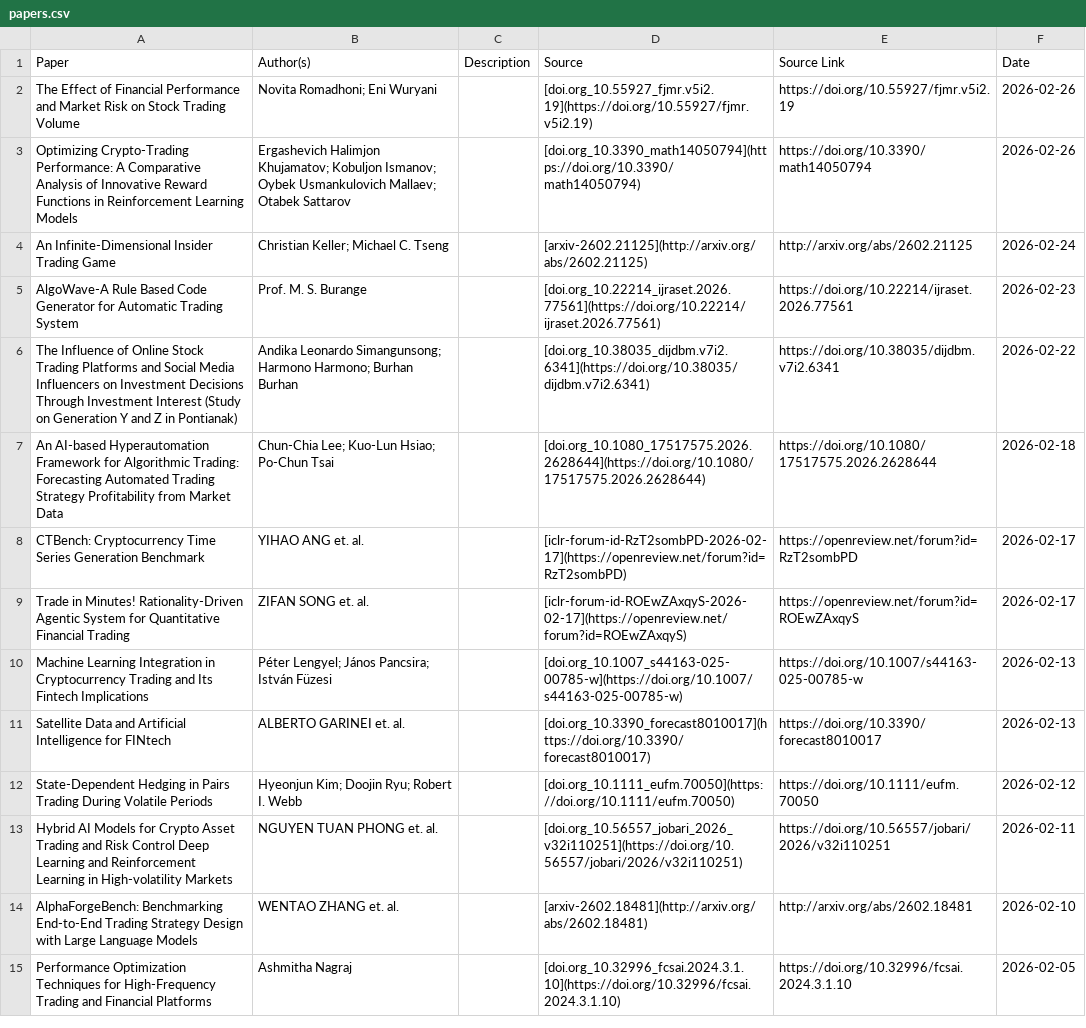
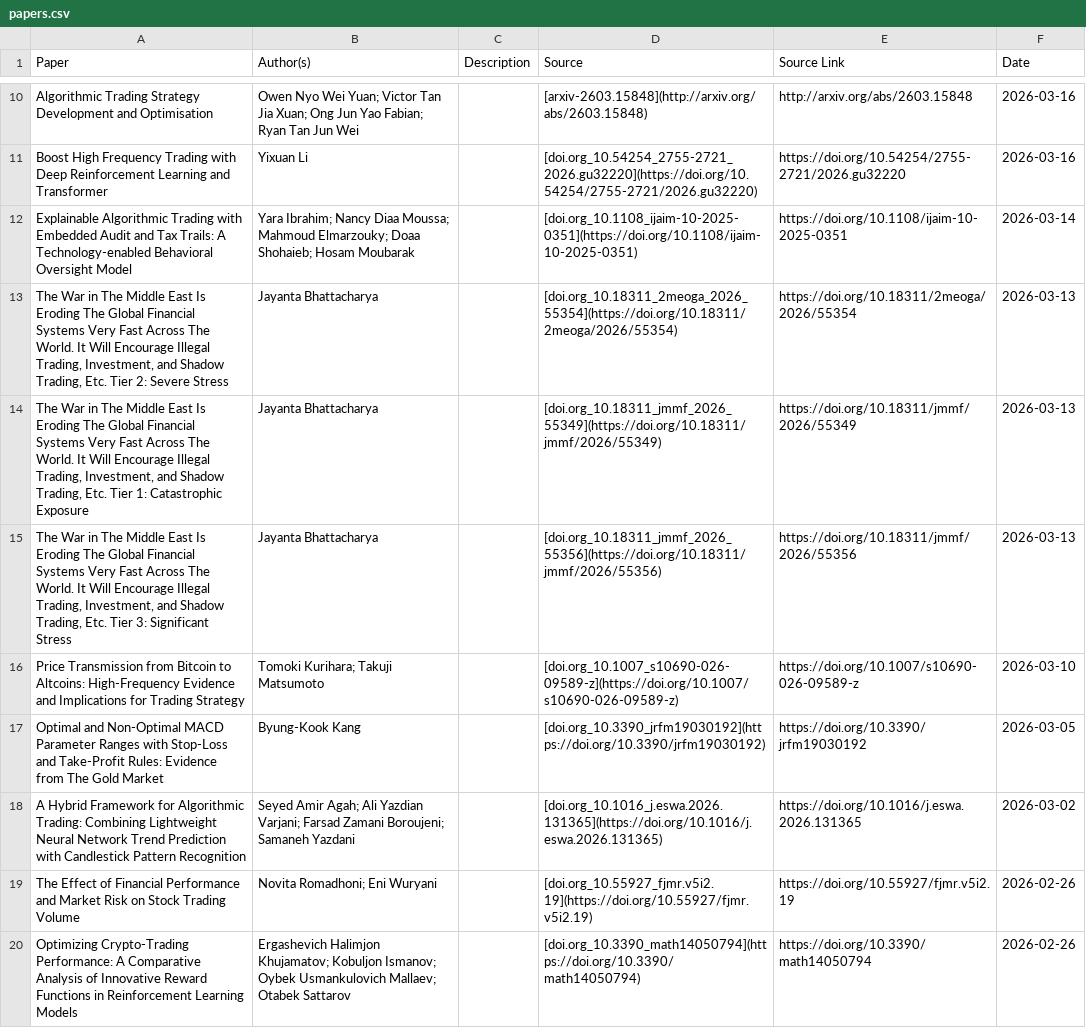
Before and after one commit to baobach/hft_papers, a CSV file: download_papers/papers.csv, drawn as a sheet; only a part is shown, gaps mark what is left out; the shorter side is filled out with more unchanged rows; the diff covers the shown part only.

```diff
--- a/download_papers/papers.csv
+++ b/download_papers/papers.csv
@@ -2 +10,10 @@ Paper,Author(s),Description,Source,Source Link,Date
+Algorithmic Trading Strategy Development and Optimisation,Owen Nyo Wei Yuan; Victor Tan Jia Xuan; Ong Jun Yao Fabian; Ryan Tan Jun Wei,,[arxiv-2603.15848](http://arxiv.org/abs/2603.15848),http://arxiv.org/abs/2603.15848,2026-03-16
+Boost High Frequency Trading with Deep Reinforcement Learning and Transformer,Yixuan Li,,[doi.org_10.54254_2755-2721_2026.gu32220](https://doi.org/10.54254/2755-2721/2026.gu32220),https://doi.org/10.54254/2755-2721/2026.gu32220,2026-03-16
+Explainable Algorithmic Trading with Embedded Audit and Tax Trails: A Technology-enabled Behavioral Oversight Model,Yara Ibrahim; Nancy Diaa Moussa; Mahmoud Elmarzouky; Doaa Shohaieb; Hosam Moubarak,,[doi.org_10.1108_ijaim-10-2025-0351](https://doi.org/10.1108/ijaim-10-2025-0351),https://doi.org/10.1108/ijaim-10-2025-0351,2026-03-14
+"The War in The Middle East Is Eroding The Global Financial Systems Very Fast Across The World. It Will Encourage Illegal Trading, Investment, and Shadow Trading, Etc. Tier 2: Severe Stress",Jayanta Bhattacharya,,[doi.org_10.18311_2meoga_2026_55354](https://doi.org/10.18311/2meoga/2026/55354),https://doi.org/10.18311/2meoga/2026/55354,2026-03-13
+"The War in The Middle East Is Eroding The Global Financial Systems Very Fast Across The World. It Will Encourage Illegal Trading, Investment, and Shadow Trading, Etc. Tier 1: Catastrophic Exposure",Jayanta Bhattacharya,,[doi.org_10.18311_jmmf_2026_55349](https://doi.org/10.18311/jmmf/2026/55349),https://doi.org/10.18311/jmmf/2026/55349,2026-03-13
+"The War in The Middle East Is Eroding The Global Financial Systems Very Fast Across The World. It Will Encourage Illegal Trading, Investment, and Shadow Trading, Etc. Tier 3: Significant Stress",Jayanta Bhattacharya,,[doi.org_10.18311_jmmf_2026_55356](https://doi.org/10.18311/jmmf/2026/55356),https://doi.org/10.18311/jmmf/2026/55356,2026-03-13
+Price Transmission from Bitcoin to Altcoins: High-Frequency Evidence and Implications for Trading Strategy,Tomoki Kurihara; Takuji Matsumoto,,[doi.org_10.1007_s10690-026-09589-z](https://doi.org/10.1007/s10690-026-09589-z),https://doi.org/10.1007/s10690-026-09589-z,2026-03-10
+Optimal and Non-Optimal MACD Parameter Ranges with Stop-Loss and Take-Profit Rules: Evidence from The Gold Market,Byung-Kook Kang,,[doi.org_10.3390_jrfm19030192](https://doi.org/10.3390/jrfm19030192),https://doi.org/10.3390/jrfm19030192,2026-03-05
+A Hybrid Framework for Algorithmic Trading: Combining Lightweight Neural Network Trend Prediction with Candlestick Pattern Recognition,Seyed Amir Agah; Ali Yazdian Varjani; Farsad Zamani Boroujeni; Samaneh Yazdani,,[doi.org_10.1016_j.eswa.2026.131365](https://doi.org/10.1016/j.eswa.2026.131365),https://doi.org/10.1016/j.eswa.2026.131365,2026-03-02
 The Effect of Financial Performance and Market Risk on Stock Trading Volume,Novita Romadhoni; Eni Wuryani,,[doi.org_10.55927_fjmr.v5i2.19](https://doi.org/10.55927/fjmr.v5i2.19),https://doi.org/10.55927/fjmr.v5i2.19,2026-02-26
```
Also changed, not shown: 8 added rows elsewhere in this file, 1 other file.
